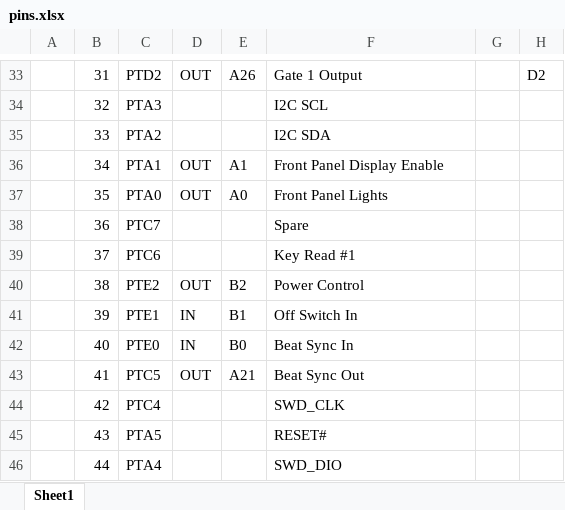
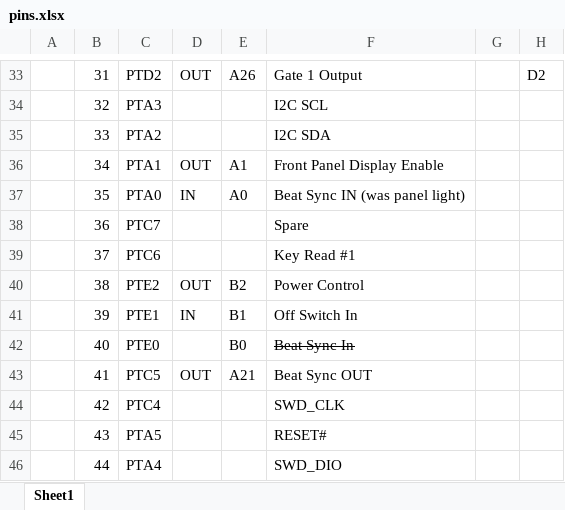
Before and after one commit to hotchk155/matrix-seq-firmware, an Excel workbook: docs/pins.xlsx, sheet Sheet1, drawn as a sheet; only a part is shown, gaps mark what is left out; values as stored, in another font and other column widths than the file's, no borders; the diff names each change by its address in the sheet, - before the commit and + after, or states it on an @@ line.

```diff
--- a/docs/pins.xlsx (sheet Sheet1)
+++ b/docs/pins.xlsx (sheet Sheet1)
-D37: OUT
+D37: IN
-F37: Front Panel Lights
+F37: Beat Sync IN (was panel light)
-D42: IN
+D42: (empty)
-F42 strikethrough: off
+F42 strikethrough: on
-F43: Beat Sync Out
+F43: Beat Sync OUT
```
Also changed, not shown: 15 other files.
